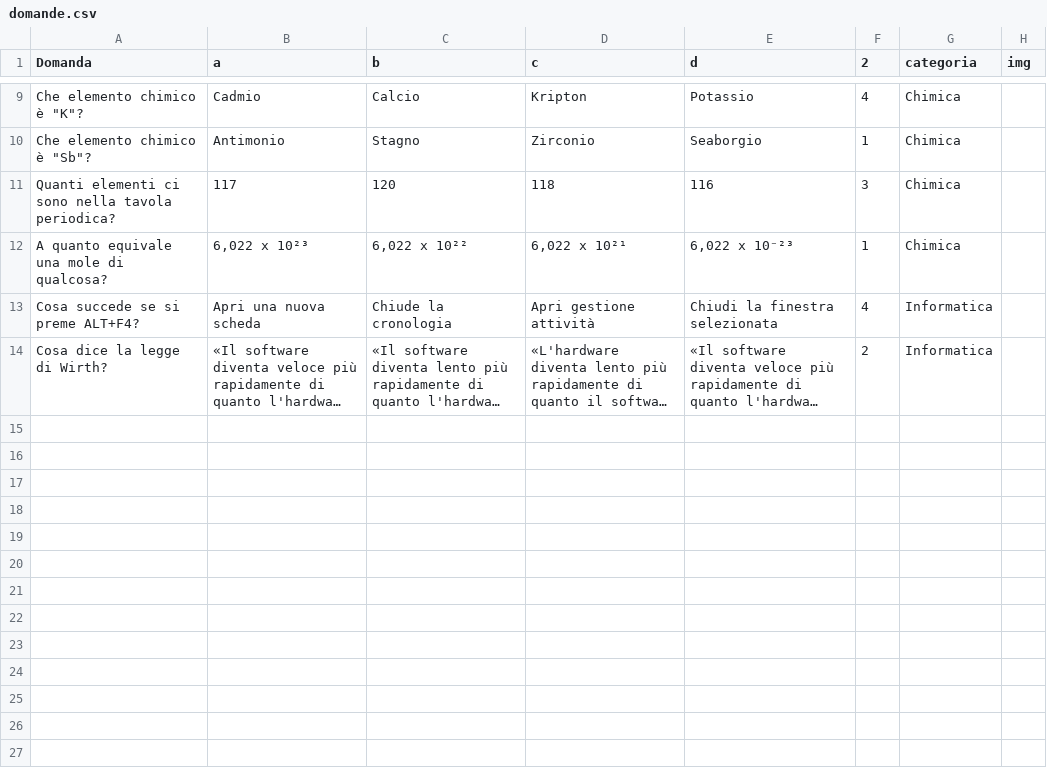
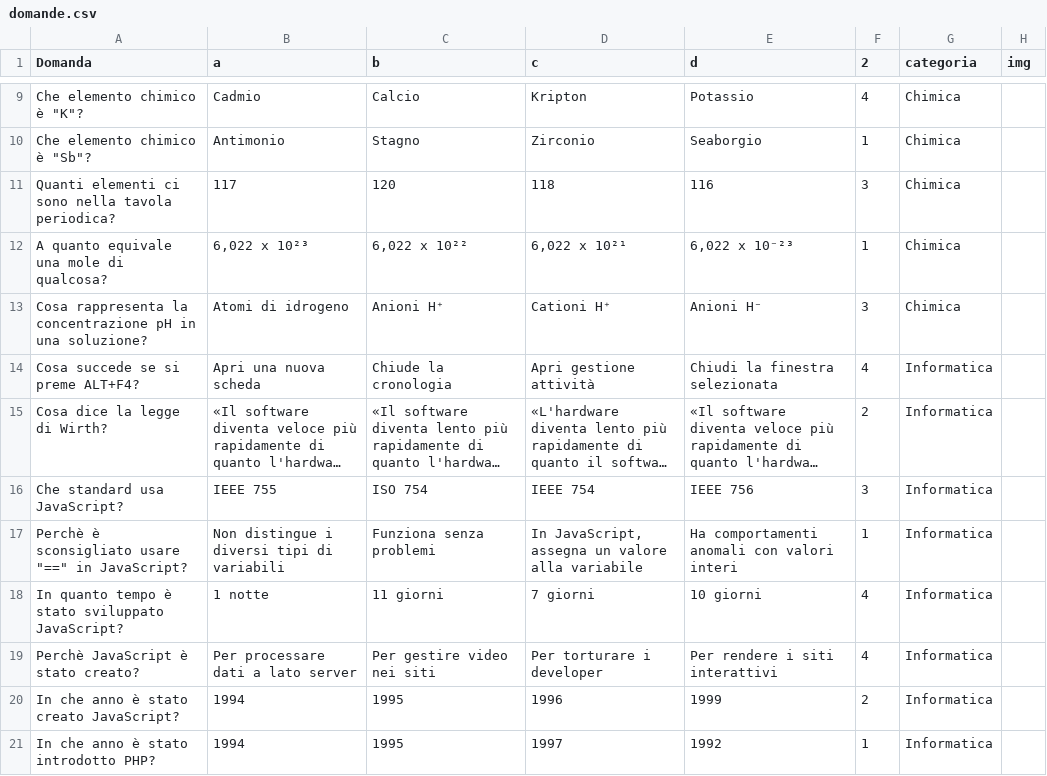
Before and after one commit to AndreNatarov/GestioneQuiz-2.0, a CSV file: domande.csv, drawn as a sheet; only a part is shown, gaps mark what is left out; long unchanged cells end in …; the diff names each change by its address in the sheet, - before the commit and + after, or states it on an @@ line.

Commit message:
Aggiunte domande

```diff
--- a/domande.csv
+++ b/domande.csv
+row 13: Cosa rappresenta la concentrazione pH in una soluzione? | Atomi di idrogeno | Anioni H⁺ | Cationi H⁺ | Anioni H⁻ | 3 | Chimica
+row 16: Che standard usa JavaScript? | IEEE 755 | ISO 754 | IEEE 754 | IEEE 756 | 3 | Informatica
+row 17: Perchè è sconsigliato usare "==" in JavaScript? | Non distingue i diversi tipi di variabili | Funziona senza problemi | In JavaScript, assegna un valore alla variabile | Ha comportamenti anomali con valori interi | 1 | Informatica
+row 18: In quanto tempo è stato sviluppato JavaScript? | 1 notte | 11 giorni | 7 giorni | 10 giorni | 4 | Informatica
+row 19: Perchè JavaScript è stato creato? | Per processare dati a lato server | Per gestire video nei siti | Per torturare i developer | Per rendere i siti interattivi | 4 | Informatica
+row 20: In che anno è stato creato JavaScript? | 1994 | 1995 | 1996 | 1999 | 2 | Informatica
+row 21: In che anno è stato introdotto PHP? | 1994 | 1995 | 1997 | 1992 | 1 | Informatica
```
Also changed, not shown: 1 other file.
